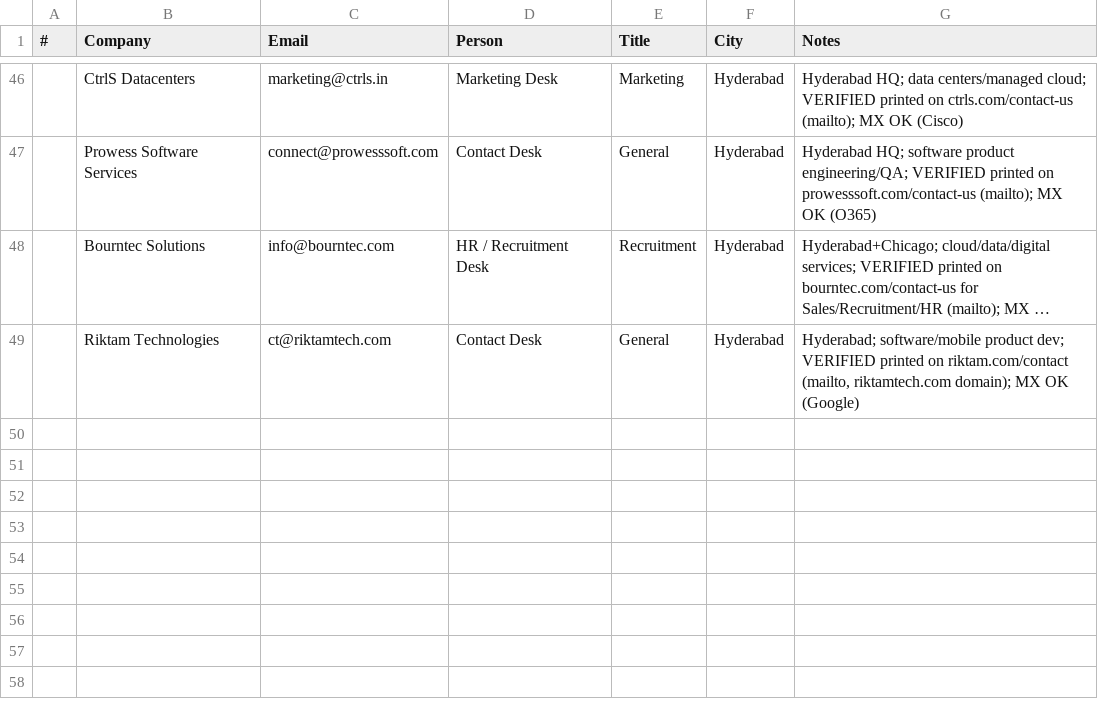
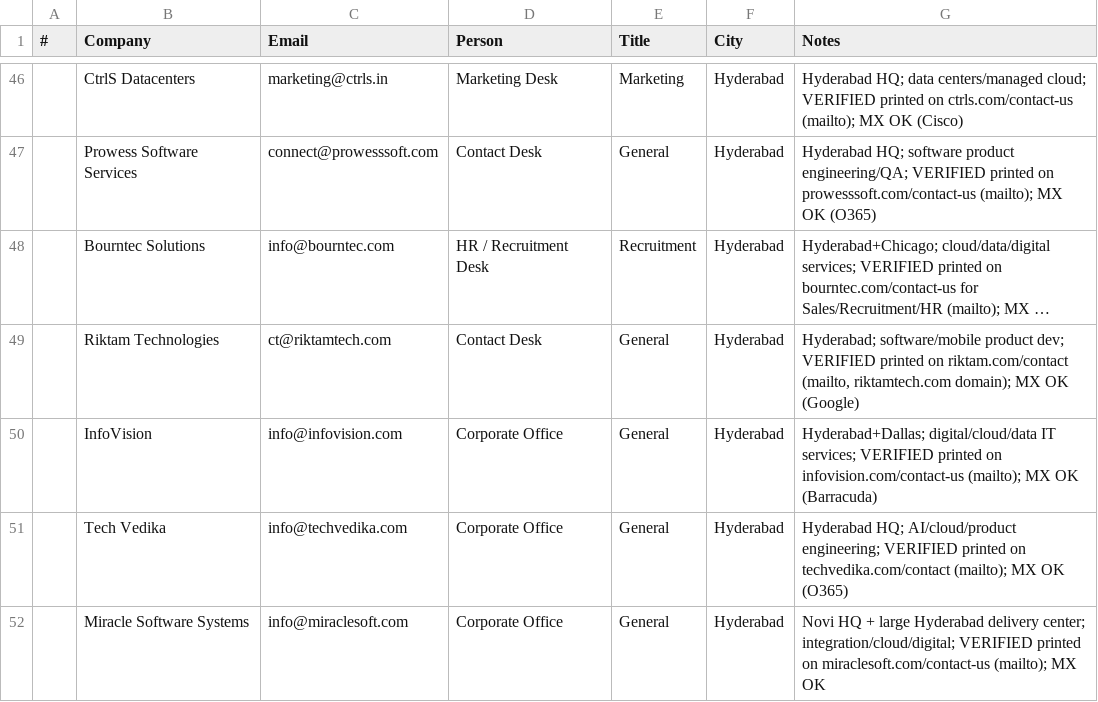
Before and after one commit to eeshsaxena/outreach-emails, a CSV file: industry/city/city_hyderabad_01.csv, drawn as a sheet; only a part is shown, gaps mark what is left out; long unchanged cells end in ….

Commit message:
data(hyderabad): add InfoVision, Tech Vedika, Miracle (site-verified)
info@infovision.com, info@techvedika.com, info@miraclesoft.com.
Each printed on the company's own contact page; MX-checked.

```diff
--- a/industry/city/city_hyderabad_01.csv
+++ b/industry/city/city_hyderabad_01.csv
@@ -49 +49,4 @@
 ,Riktam Technologies,ct@riktamtech.com,Contact Desk,General,Hyderabad,"Hyderabad; software/mobile product dev; VERIFIED printed on riktam.com/contact (mailto, riktamtech.com domain); MX OK (Google)"
+,InfoVision,info@infovision.com,Corporate Office,General,Hyderabad,Hyderabad+Dallas; digital/cloud/data IT services; VERIFIED printed on infovision.com/contact-us (mailto); MX OK (Barracuda)
+,Tech Vedika,info@techvedika.com,Corporate Office,General,Hyderabad,Hyderabad HQ; AI/cloud/product engineering; VERIFIED printed on techvedika.com/contact (mailto); MX OK (O365)
+,Miracle Software Systems,info@miraclesoft.com,Corporate Office,General,Hyderabad,Novi HQ + large Hyderabad delivery center; integration/cloud/digital; VERIFIED printed on miraclesoft.com/contact-us (mailto); MX OK
```
Also changed, not shown: industry/all_emails.csv.
